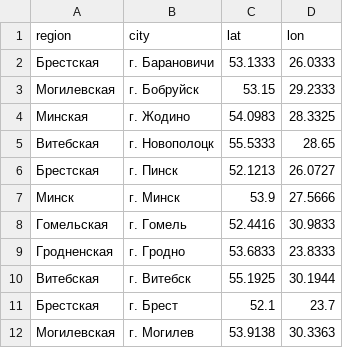
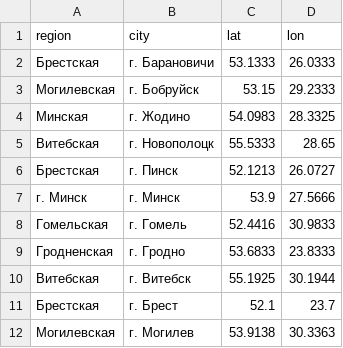
Before and after one commit to opendataby/stranoved, a CSV file: data/goroda.csv, drawn as a sheet.

```diff
--- a/data/goroda.csv
+++ b/data/goroda.csv
@@ -6,3 +6,3 @@ region,city,lat,lon
 Брестская,г. Пинск,52.1213,26.0727
-Минск,г. Минск,53.9,27.5666
+г. Минск,г. Минск,53.9,27.5666
 Гомельская,г. Гомель,52.4416,30.9833
```
Also changed, not shown: 3 other files.
